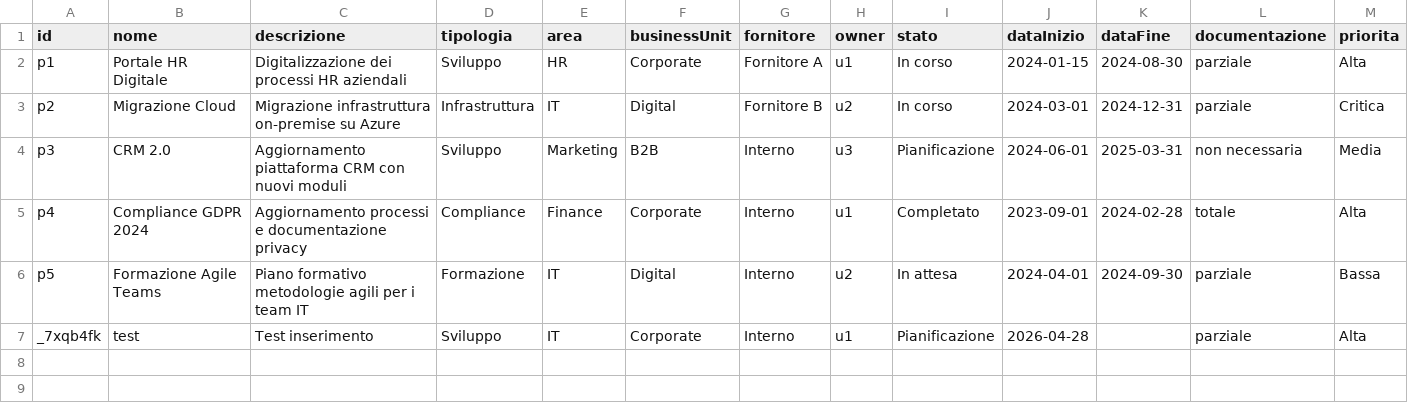
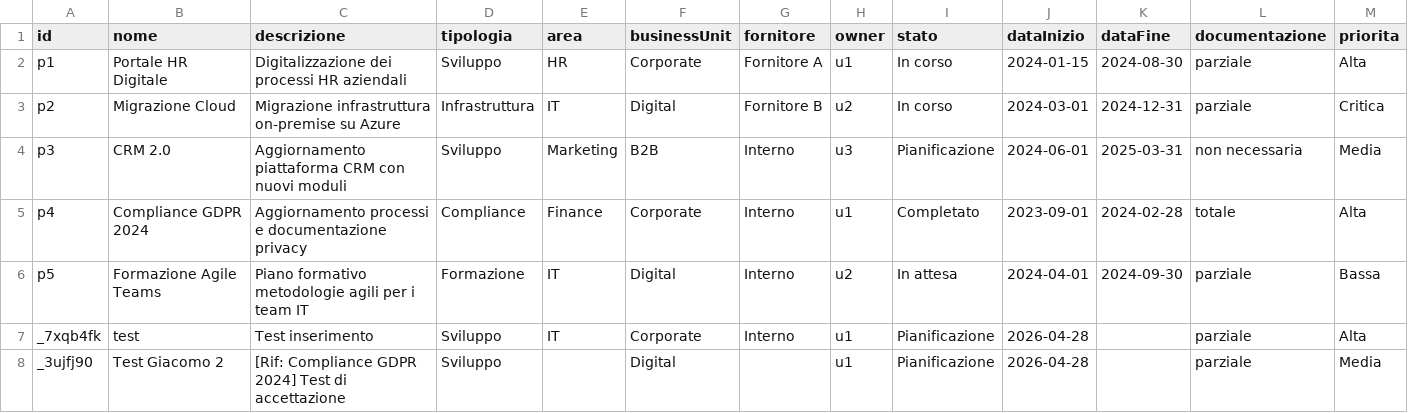
Before and after one commit to lodomenicobufi/luo-portfolio-access, a CSV file: data/projects.csv, drawn as a sheet; only a part is shown; rows hold the shown columns only; the diff names each change by its address in the sheet, - before the commit and + after, or states it on an @@ line.

Commit message:
Update projects

```diff
--- a/data/projects.csv
+++ b/data/projects.csv
+row 8: _3ujfj90 | Test Giacomo 2 | [Rif: Compliance GDPR 2024] Test di accettazione | Sviluppo |  | Digital |  | u1 | Pianificazione | 2026-04-28 |  | parziale | Media
```
